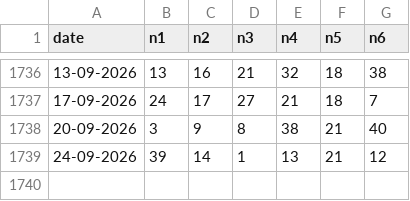
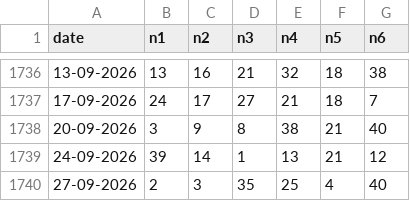
Before and after one commit to ciprianbodu/LOTO, a CSV file: _ISTORIC/loto_5_40.csv, drawn as a sheet; only a part is shown, gaps mark what is left out.

Commit message:
auto: update istoric extrageri

```diff
--- a/_ISTORIC/loto_5_40.csv
+++ b/_ISTORIC/loto_5_40.csv
@@ -1739 +1739,2 @@ date,n1,n2,n3,n4,n5,n6
 24-09-2026,39,14,1,13,21,12
+27-09-2026,2,3,35,25,4,40
```
